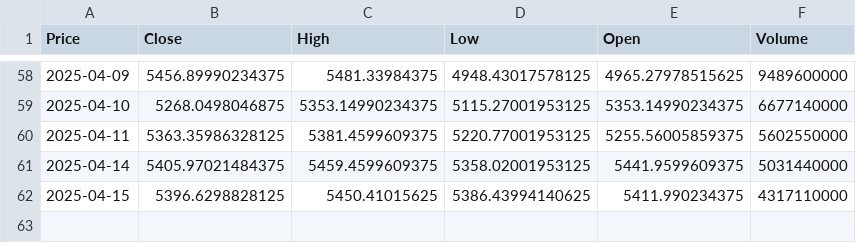
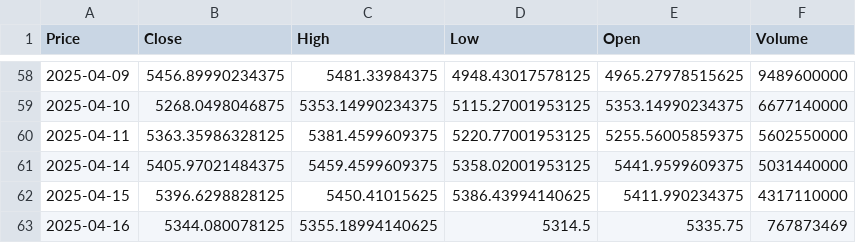
Before and after one commit to TRAVEL-GVM/market-risk-gvm, a CSV file: dados/sp500.csv, drawn as a sheet; only a part is shown, gaps mark what is left out; the diff names each change by its address in the sheet, - before the commit and + after, or states it on an @@ line.

```diff
--- a/dados/sp500.csv
+++ b/dados/sp500.csv
+row 63: 2025-04-16 | 5344.080078125 | 5355.18994140625 | 5314.5 | 5335.75 | 767873469
```
